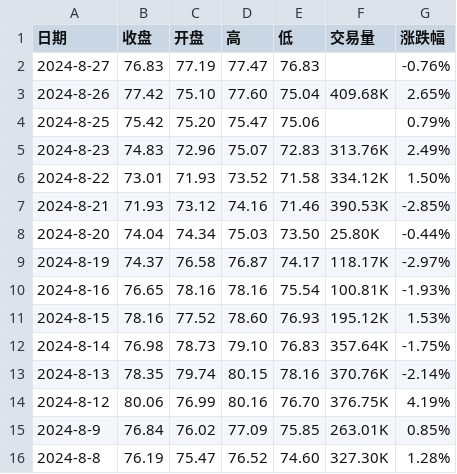
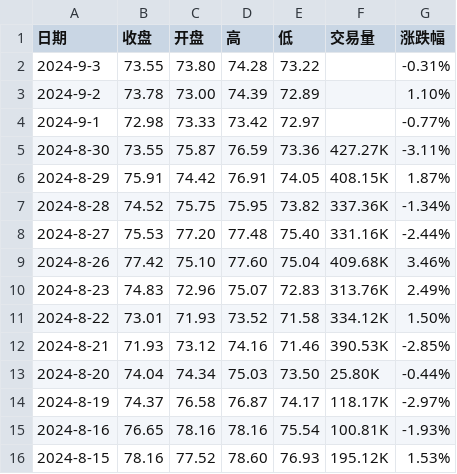
Before and after one commit to huanhuanbass/Bunker, a CSV file: WTI原油期货历史数据.csv, drawn as a sheet; only a part is shown; the shorter side is filled out with more unchanged rows.

```diff
--- a/WTI原油期货历史数据.csv
+++ b/WTI原油期货历史数据.csv
@@ -1,5 +1,10 @@
 "日期","收盘","开盘","高","低","交易量","涨跌幅"
-"2024-8-27","76.83","77.19","77.47","76.83","","-0.76%"
-"2024-8-26","77.42","75.10","77.60","75.04","409.68K","2.65%"
-"2024-8-25","75.42","75.20","75.47","75.06","","0.79%"
+"2024-9-3","73.55","73.80","74.28","73.22","","-0.31%"
+"2024-9-2","73.78","73.00","74.39","72.89","","1.10%"
+"2024-9-1","72.98","73.33","73.42","72.97","","-0.77%"
+"2024-8-30","73.55","75.87","76.59","73.36","427.27K","-3.11%"
+"2024-8-29","75.91","74.42","76.91","74.05","408.15K","1.87%"
+"2024-8-28","74.52","75.75","75.95","73.82","337.36K","-1.34%"
+"2024-8-27","75.53","77.20","77.48","75.40","331.16K","-2.44%"
+"2024-8-26","77.42","75.10","77.60","75.04","409.68K","3.46%"
 "2024-8-23","74.83","72.96","75.07","72.83","313.76K","2.49%"
```
Also changed, not shown: 伦敦布伦特原油期货历史数据.csv.
